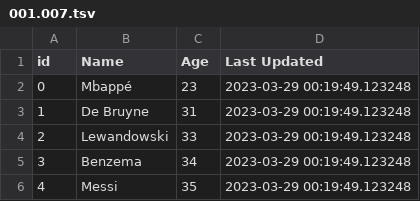
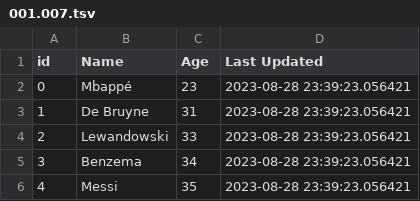
Before and after one commit to gotofritz/jupyter, a TSV file: katas/pandas_katas/001.007.tsv, drawn as a sheet.

```diff
--- a/katas/pandas_katas/001.007.tsv
+++ b/katas/pandas_katas/001.007.tsv
@@ -1,6 +1,6 @@
 id	Name	Age	Last Updated
-0	Mbappé	23	2023-03-29 00:19:49.123248
-1	De Bruyne	31	2023-03-29 00:19:49.123248
-2	Lewandowski	33	2023-03-29 00:19:49.123248
-3	Benzema	34	2023-03-29 00:19:49.123248
-4	Messi	35	2023-03-29 00:19:49.123248
+0	Mbappé	23	2023-08-28 23:39:23.056421
+1	De Bruyne	31	2023-08-28 23:39:23.056421
+2	Lewandowski	33	2023-08-28 23:39:23.056421
+3	Benzema	34	2023-08-28 23:39:23.056421
+4	Messi	35	2023-08-28 23:39:23.056421
```
Also changed, not shown: katas/pandas_katas/solutions/001.007.tsv, 19 other files.
